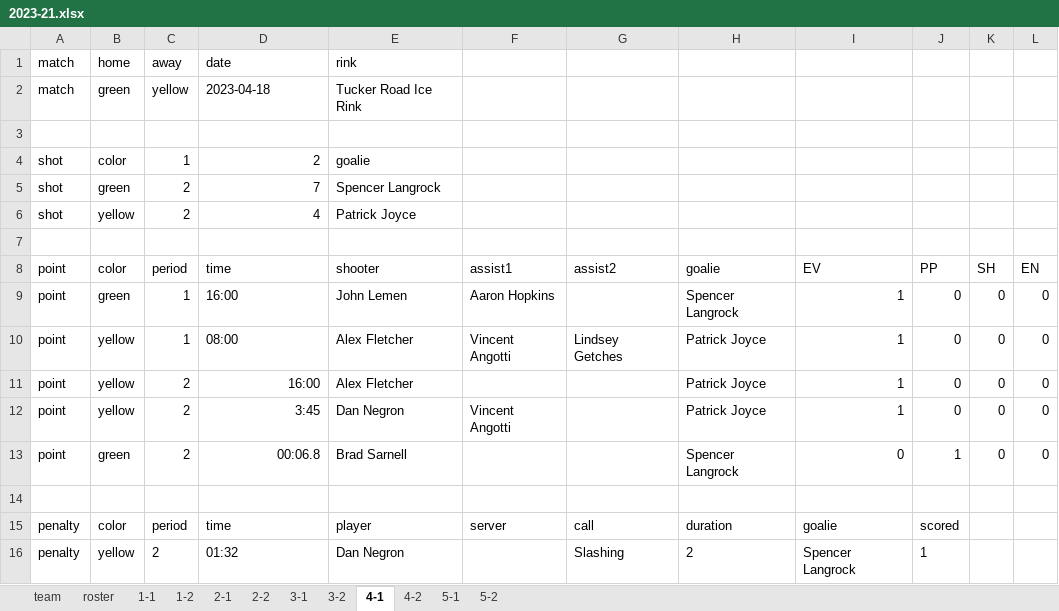
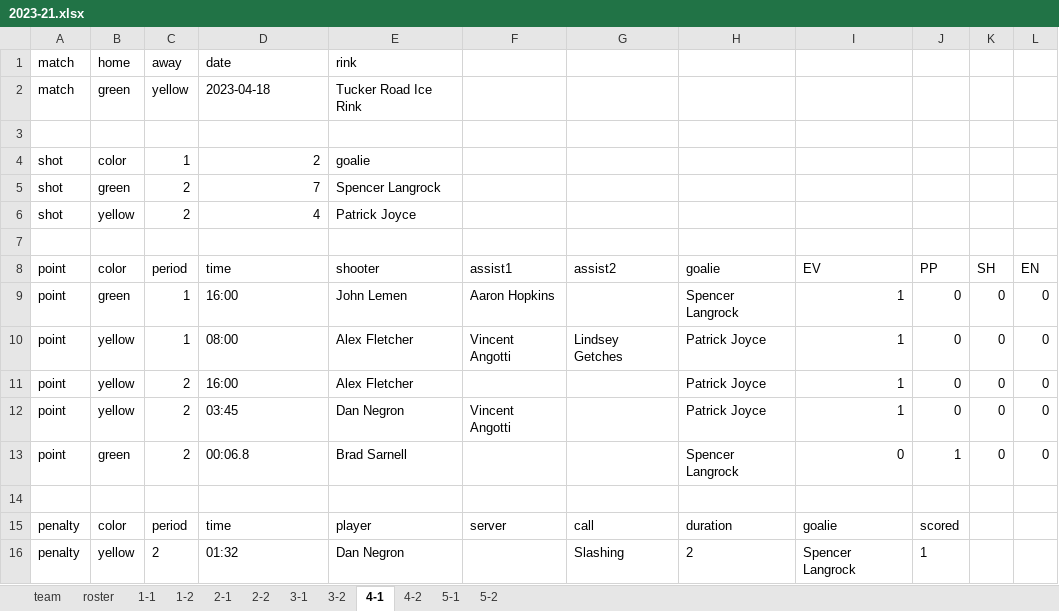
Before and after one commit to dnanto/broomball, an Excel workbook: data/xlsx/2023-21.xlsx, sheet 4-1, drawn as a sheet; values as stored, in another font and other column widths than the file's, no borders; the diff names each change by its address in the sheet, - before the commit and + after, or states it on an @@ line.

```diff
--- a/data/xlsx/2023-21.xlsx (sheet 4-1)
+++ b/data/xlsx/2023-21.xlsx (sheet 4-1)
-D11 alignment: right
+D11 alignment: left
-D12 (time): 3:45
+D12 (time): 03:45
-D13 alignment: right
+D13 alignment: left
```
Also changed, not shown: sheet roster, sheet 3-2, sheet 4-2, sheet 3-1.
